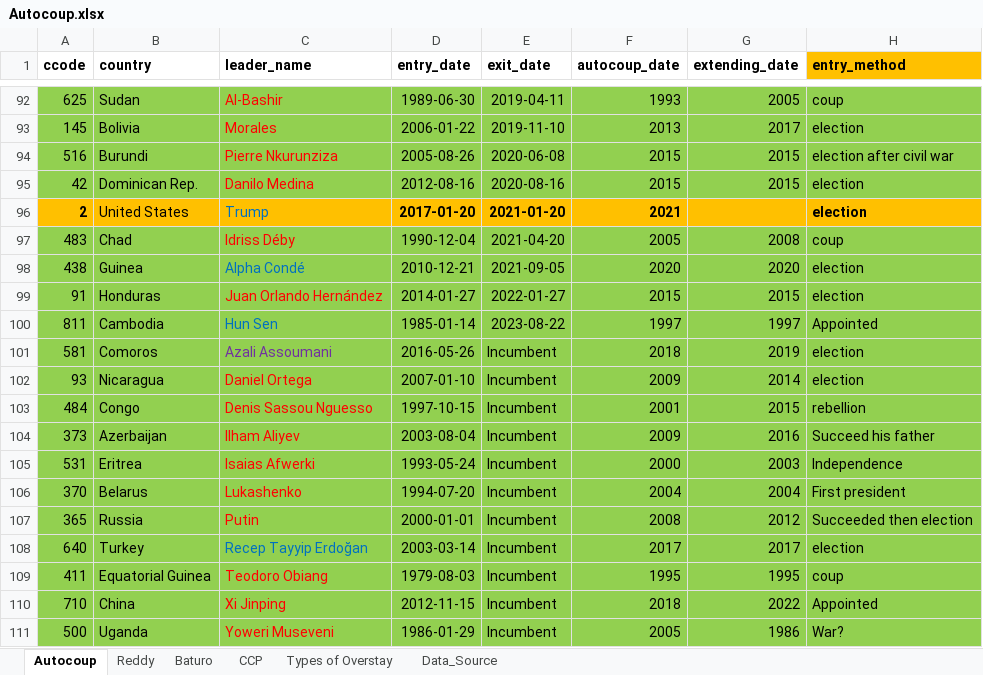
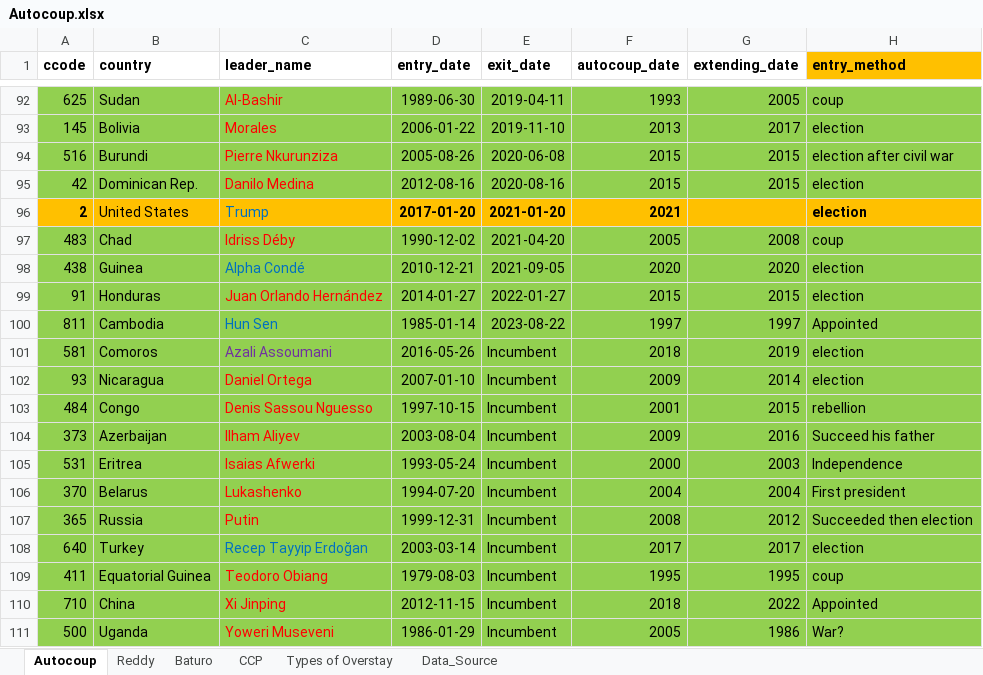
Before and after one commit to reddylee/Datasets, an Excel workbook: Autocoup.xlsx, sheet Autocoup, drawn as a sheet; only a part is shown, gaps mark what is left out; values as stored, in another font and other column widths than the file's, no borders; the diff names each change by its address in the sheet, - before the commit and + after, or states it on an @@ line.

```diff
--- a/Autocoup.xlsx (sheet Autocoup)
+++ b/Autocoup.xlsx (sheet Autocoup)
-D97 (entry_date): 1990-12-04
+D97 (entry_date): 1990-12-02
-D107 (entry_date): 2000-01-01
+D107 (entry_date): 1999-12-31
```
Also changed, not shown: 2 other files.
